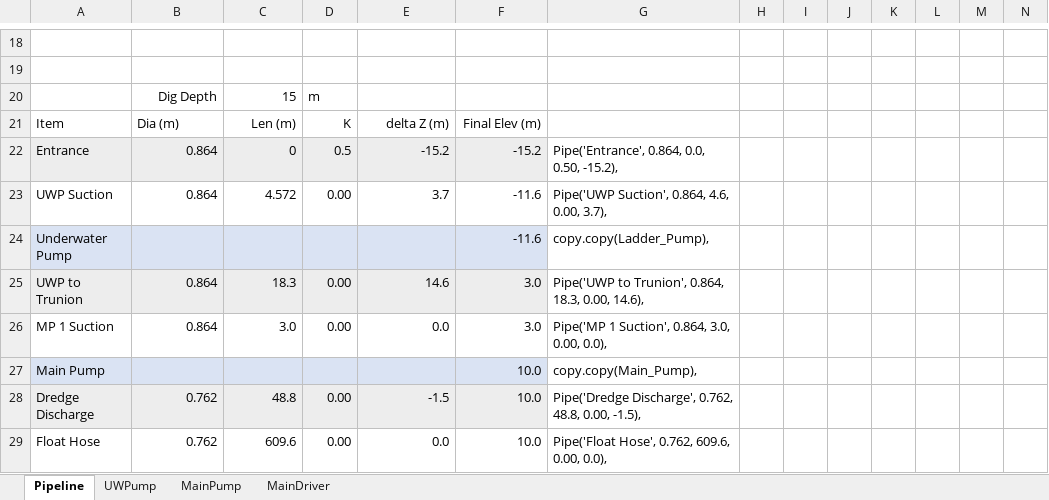
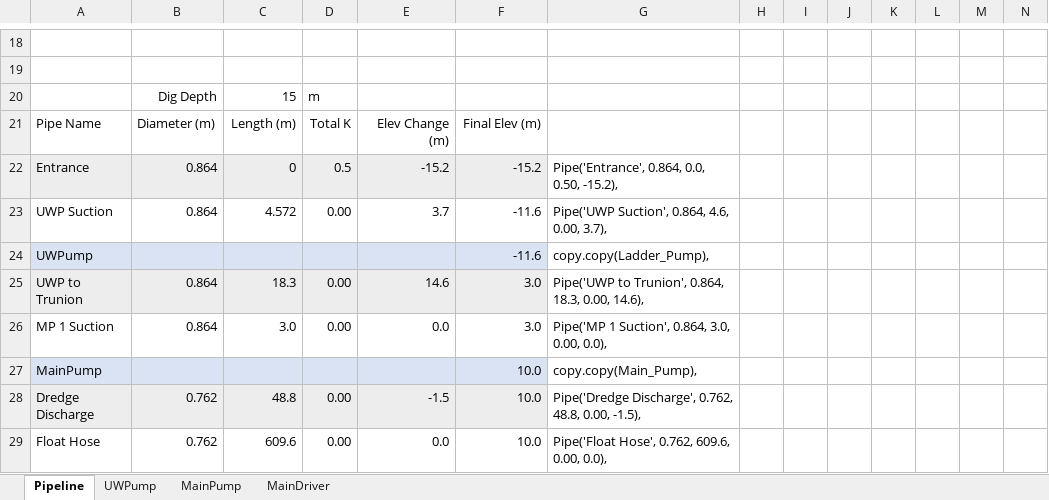
Before and after one commit to rcriii42/DHLLDV, an Excel workbook: DHLLDV_viewer/static/pipelines/Example_input.xlsx, sheet Pipeline, drawn as a sheet; only a part is shown, gaps mark what is left out; values as stored, in another font and other column widths than the file's, no borders; removed rows and columns are numbered as before the commit, all else as after; rows hold the shown columns only; the diff names each change by its address in the sheet, - before the commit and + after, or states it on an @@ line.

Commit message:
Load a pipeline from the workbook

```diff
--- a/DHLLDV_viewer/static/pipelines/Example_input.xlsx (sheet Pipeline)
+++ b/DHLLDV_viewer/static/pipelines/Example_input.xlsx (sheet Pipeline)
-row 21: Item | Dia (m) | Len (m) | K | delta Z (m) | Final Elev (m)
+row 21: Pipe Name | Diameter (m) | Length (m) | Total K | Elev Change (m) | Final Elev (m)
-A24: Underwater Pump
+A24: UWPump
-A27: Main Pump
+A27: MainPump
```
Also changed, not shown: 1 other file.
